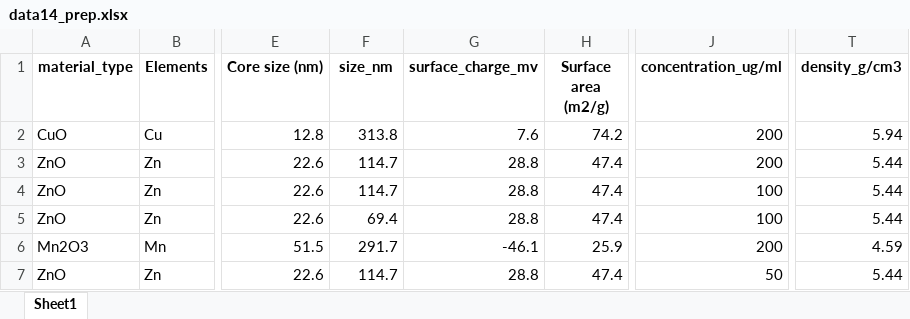
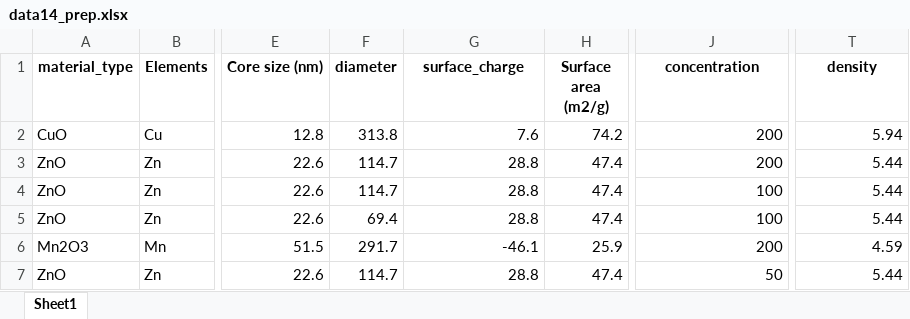
Before and after one commit to shanalyb/Data_Driven_BioTech, an Excel workbook: data/data14_prep.xlsx, sheet Sheet1, drawn as a sheet; only a part is shown, gaps mark what is left out; values as stored, in another font and other column widths than the file's, no borders; the diff names each change by its address in the sheet, - before the commit and + after, or states it on an @@ line.

```diff
--- a/data/data14_prep.xlsx (sheet Sheet1)
+++ b/data/data14_prep.xlsx (sheet Sheet1)
-F1: size_nm
+F1: diameter
-G1: surface_charge_mv
+G1: surface_charge
-J1: concentration_ug/ml
+J1: concentration
-T1: density_g/cm3
+T1: density
```
Also changed, not shown: data/data2_prep.xlsx, 6 other files.
